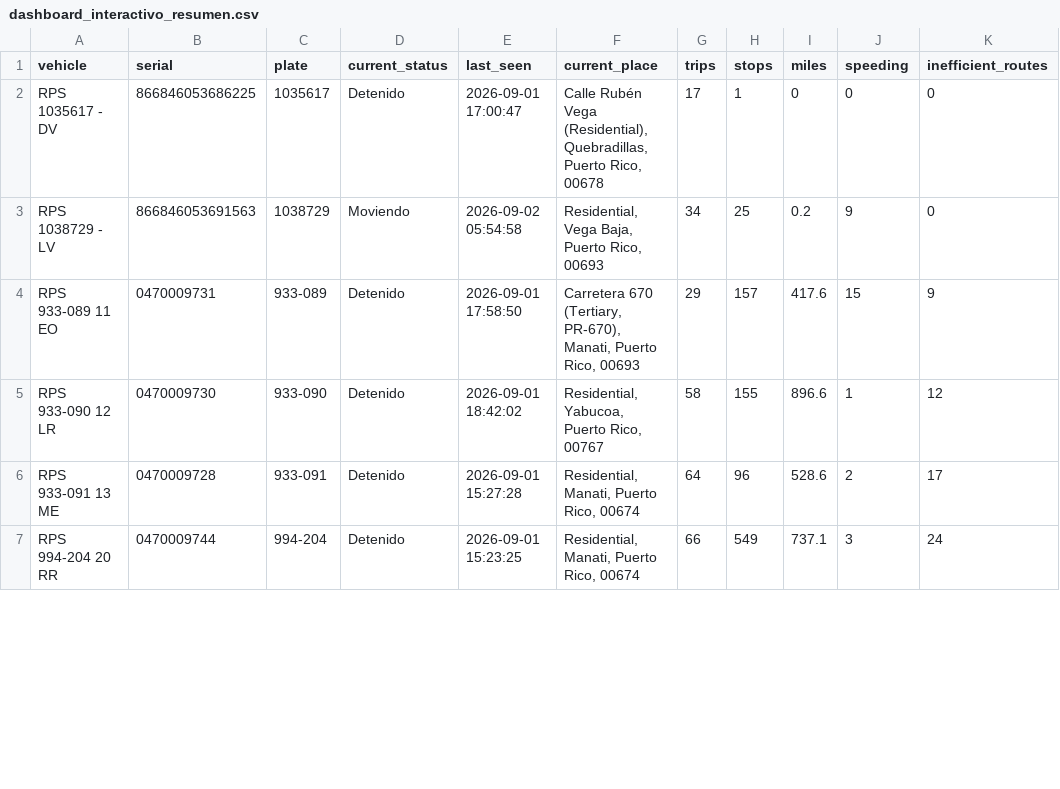
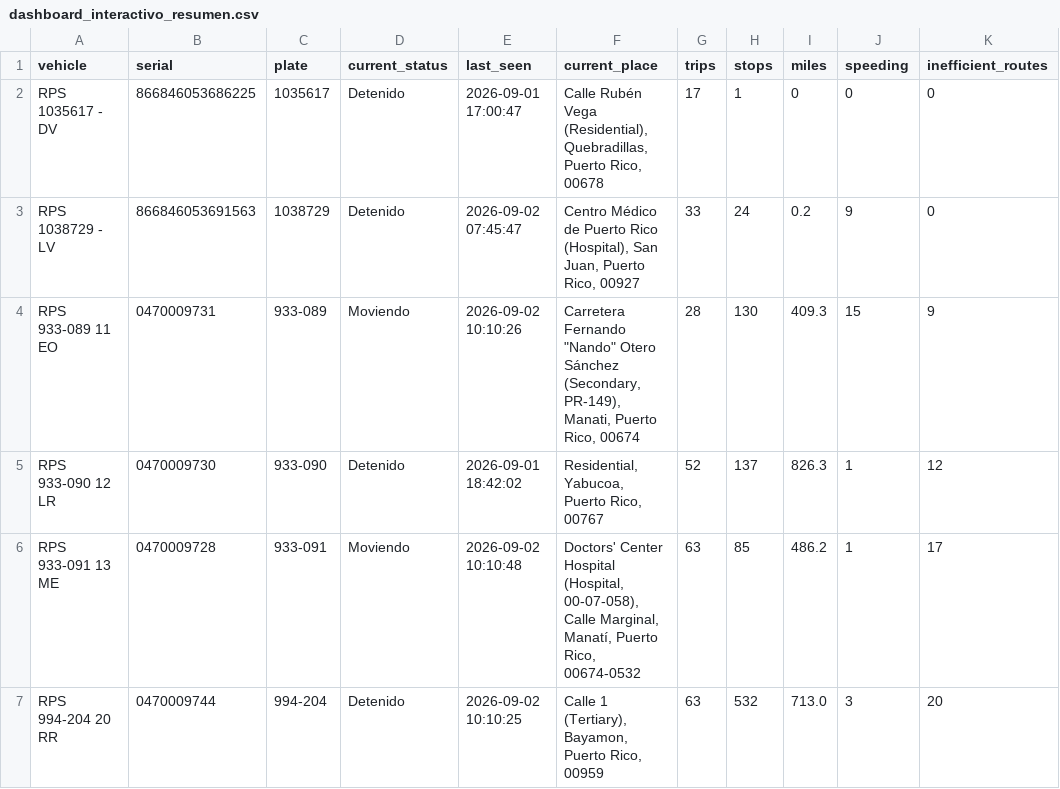
Before and after one commit to epac-hub/rps, a CSV file: dashboard_interactivo_resumen.csv, drawn as a sheet; only a part is shown; the diff covers the shown part only; the diff names each change by its address in the sheet, - before the commit and + after, or states it on an @@ line.

```diff
--- a/dashboard_interactivo_resumen.csv
+++ b/dashboard_interactivo_resumen.csv
-D3 (current_status): Moviendo
+D3 (current_status): Detenido
-E3 (last_seen): 2026-09-02 05:54:58
+E3 (last_seen): 2026-09-02 07:45:47
-F3 (current_place): Residential, Vega Baja, Puerto Rico, 00693
+F3 (current_place): Centro Médico de Puerto Rico (Hospital), San Juan, Puerto Rico, 00927
-G3 (trips): 34
+G3 (trips): 33
-H3 (stops): 25
+H3 (stops): 24
-D4 (current_status): Detenido
+D4 (current_status): Moviendo
-E4 (last_seen): 2026-09-01 17:58:50
+E4 (last_seen): 2026-09-02 10:10:26
-F4 (current_place): Carretera 670 (Tertiary, PR-670), Manati, Puerto Rico, 00693
+F4 (current_place): Carretera Fernando "Nando" Otero Sánchez (Secondary, PR-149), Manati, Puerto Rico, 00674
-G4 (trips): 29
+G4 (trips): 28
-H4 (stops): 157
+H4 (stops): 130
-I4 (miles): 417.6
+I4 (miles): 409.3
-G5 (trips): 58
+G5 (trips): 52
-H5 (stops): 155
+H5 (stops): 137
-I5 (miles): 896.6
+I5 (miles): 826.3
-D6 (current_status): Detenido
+D6 (current_status): Moviendo
-E6 (last_seen): 2026-09-01 15:27:28
+E6 (last_seen): 2026-09-02 10:10:48
-F6 (current_place): Residential, Manati, Puerto Rico, 00674
+F6 (current_place): Doctors' Center Hospital (Hospital, 00-07-058), Calle Marginal, Manatí, Puerto Rico, 00674-0532
-G6 (trips): 64
+G6 (trips): 63
-H6 (stops): 96
+H6 (stops): 85
-I6 (miles): 528.6
+I6 (miles): 486.2
-J6 (speeding): 2
+J6 (speeding): 1
-E7 (last_seen): 2026-09-01 15:23:25
+E7 (last_seen): 2026-09-02 10:10:25
-F7 (current_place): Residential, Manati, Puerto Rico, 00674
+F7 (current_place): Calle 1 (Tertiary), Bayamon, Puerto Rico, 00959
-G7 (trips): 66
+G7 (trips): 63
-H7 (stops): 549
+H7 (stops): 532
-I7 (miles): 737.1
+I7 (miles): 713.0
-K7 (inefficient_routes): 24
+K7 (inefficient_routes): 20
```
Also changed, not shown: 25 edited cells elsewhere in this file, dashboard_interactivo_rutas.csv, 2 other files.
